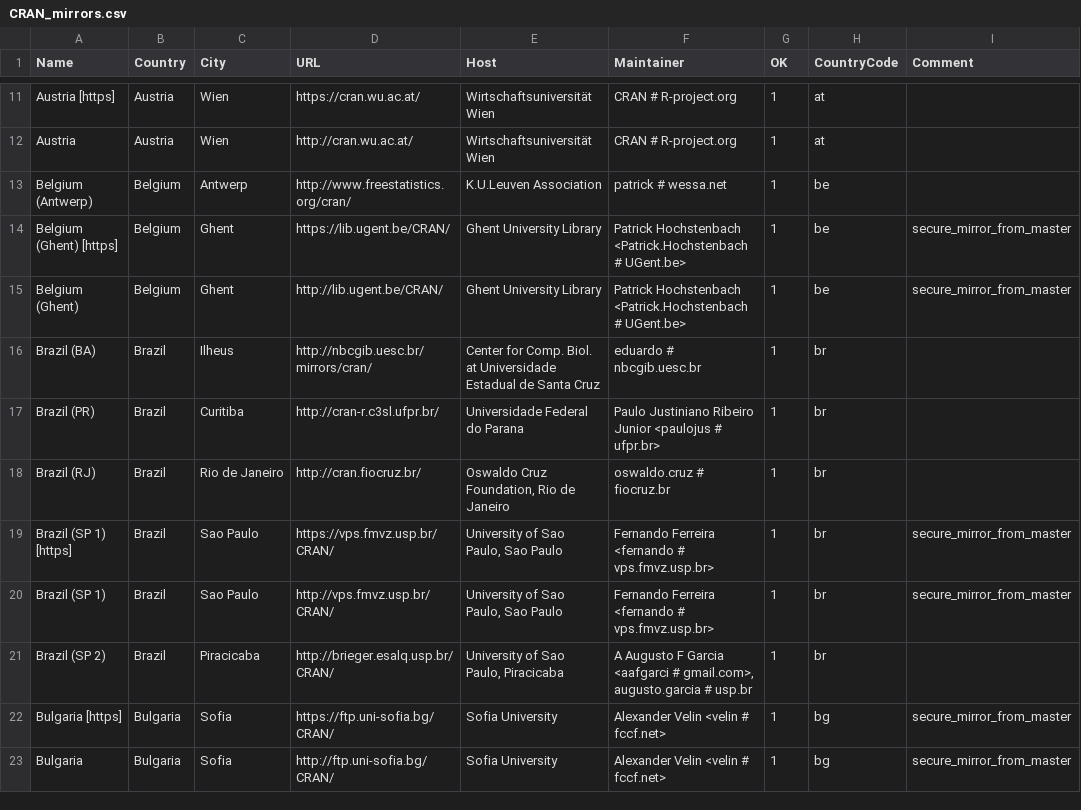
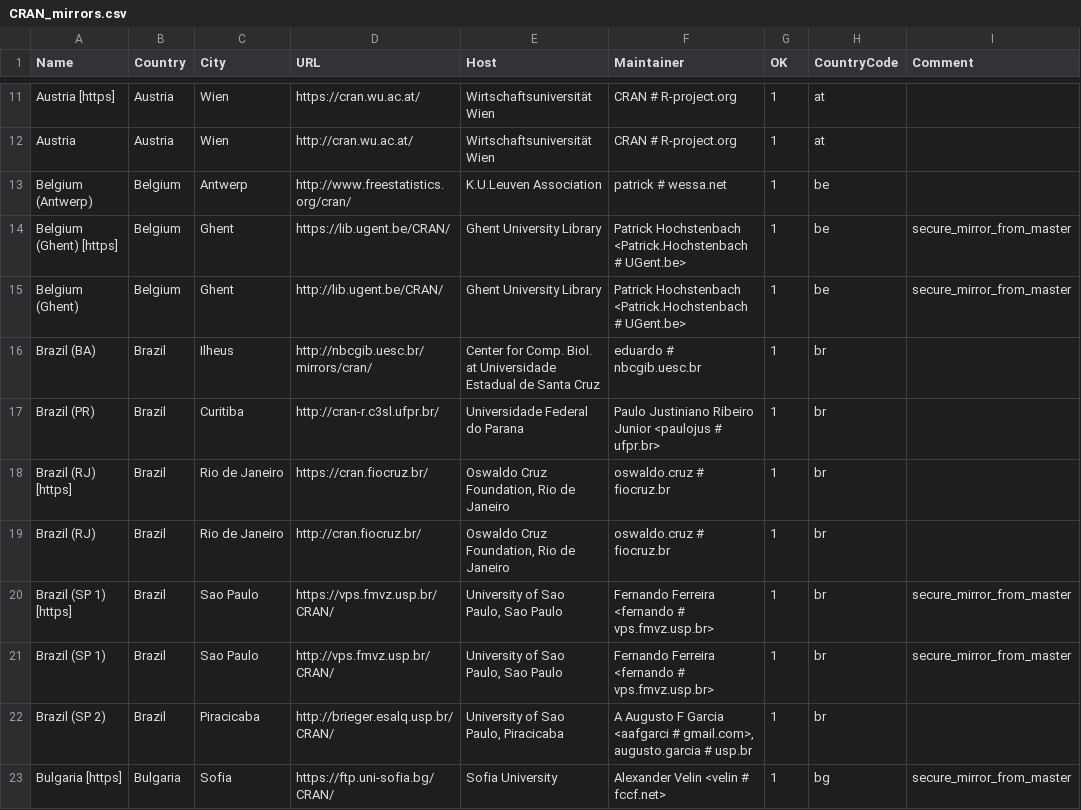
Before and after one commit to minux/R, a CSV file: doc/CRAN_mirrors.csv, drawn as a sheet; only a part is shown, gaps mark what is left out; the shorter side is filled out with more unchanged rows.

Commit message:
Updated.
git-svn-id: https://svn.r-project.org/R/trunk@71364 00db46b3-68df-0310-9c12-caf00c1e9a41

```diff
--- a/doc/CRAN_mirrors.csv
+++ b/doc/CRAN_mirrors.csv
@@ -17,2 +17,3 @@ Austria,Austria,Wien,http://cran.wu.ac.at/,"Wirtschaftsuniversität Wien","CRAN
 "Brazil (PR)",Brazil,Curitiba,http://cran-r.c3sl.ufpr.br/,"Universidade Federal do Parana","Paulo Justiniano Ribeiro Junior <paulojus # ufpr.br>",1,br
+"Brazil (RJ) [https]",Brazil,"Rio de Janeiro",https://cran.fiocruz.br/,"Oswaldo Cruz Foundation, Rio de Janeiro","oswaldo.cruz # fiocruz.br",1,br
 "Brazil (RJ)",Brazil,"Rio de Janeiro",http://cran.fiocruz.br/,"Oswaldo Cruz Foundation, Rio de Janeiro","oswaldo.cruz # fiocruz.br",1,br
```
